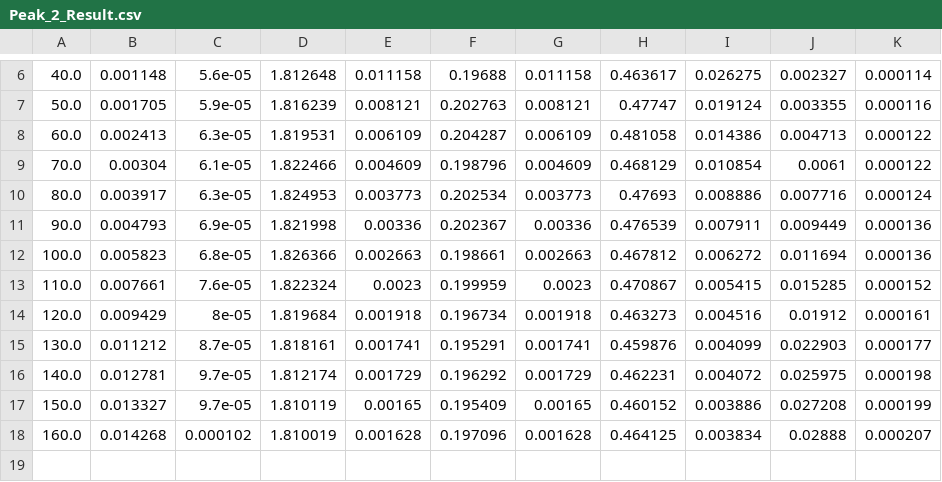
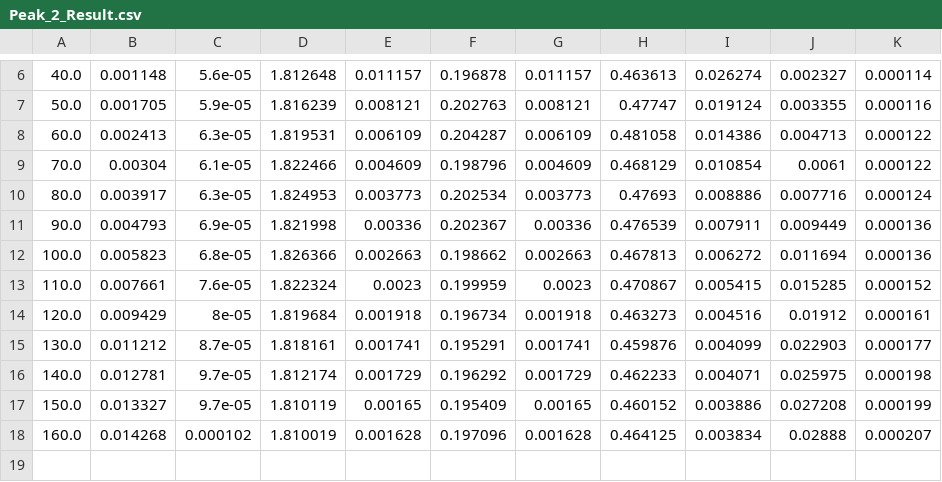
Before and after one commit to ssiyuan/FindPeaks, a CSV file: Output_Data/Peak_2_Result.csv, drawn as a sheet; only a part is shown, gaps mark what is left out; the diff covers the shown part only.

```diff
--- a/Output_Data/Peak_2_Result.csv
+++ b/Output_Data/Peak_2_Result.csv
@@ -6,2 +6,2 @@
-"40.0","0.001148","5.6e-05","1.812648","0.011158","0.19688","0.011158","0.463617","0.026275","0.002327","0.000114"
+"40.0","0.001148","5.6e-05","1.812648","0.011157","0.196878","0.011157","0.463613","0.026274","0.002327","0.000114"
 "50.0","0.001705","5.9e-05","1.816239","0.008121","0.202763","0.008121","0.47747","0.019124","0.003355","0.000116"
@@ -11,3 +11,3 @@
 "90.0","0.004793","6.9e-05","1.821998","0.00336","0.202367","0.00336","0.476539","0.007911","0.009449","0.000136"
-"100.0","0.005823","6.8e-05","1.826366","0.002663","0.198661","0.002663","0.467812","0.006272","0.011694","0.000136"
+"100.0","0.005823","6.8e-05","1.826366","0.002663","0.198662","0.002663","0.467813","0.006272","0.011694","0.000136"
 "110.0","0.007661","7.6e-05","1.822324","0.0023","0.199959","0.0023","0.470867","0.005415","0.015285","0.000152"
@@ -15,3 +15,3 @@
 "130.0","0.011212","8.7e-05","1.818161","0.001741","0.195291","0.001741","0.459876","0.004099","0.022903","0.000177"
-"140.0","0.012781","9.7e-05","1.812174","0.001729","0.196292","0.001729","0.462231","0.004072","0.025975","0.000198"
+"140.0","0.012781","9.7e-05","1.812174","0.001729","0.196292","0.001729","0.462233","0.004071","0.025975","0.000198"
 "150.0","0.013327","9.7e-05","1.810119","0.00165","0.195409","0.00165","0.460152","0.003886","0.027208","0.000199"
```
Also changed, not shown: 30 edited cells elsewhere in this file, Output_Data/Comparison.csv, Output_Data/Peak_1_Result.csv, 20 other files.
